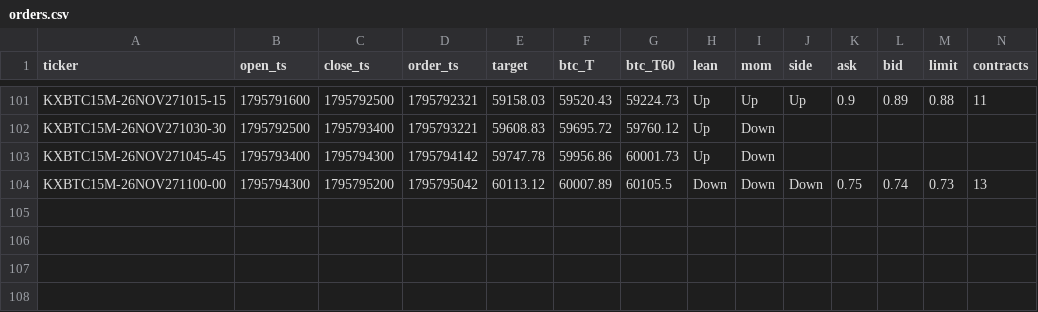
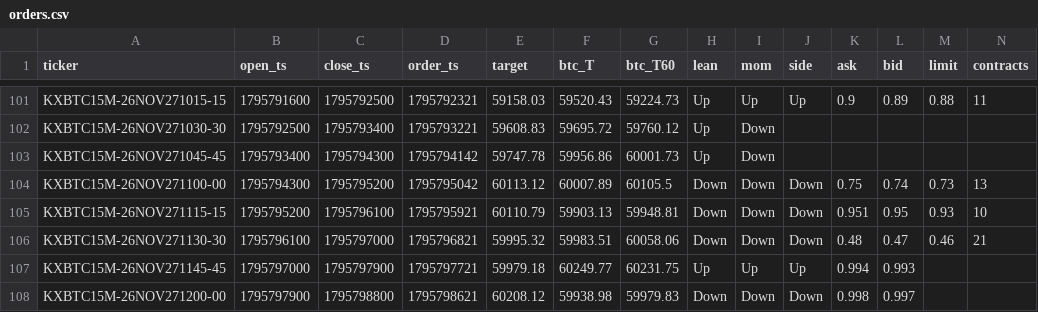
Before and after one commit to j42002/polybot, a CSV file: data/maker15/orders.csv, drawn as a sheet; only a part is shown, gaps mark what is left out; rows hold the shown columns only; the diff names each change by its address in the sheet, - before the commit and + after, or states it on an @@ line.

Commit message:
maker15 data 2026-11-27T17:05Z

```diff
--- a/data/maker15/orders.csv
+++ b/data/maker15/orders.csv
+row 105: KXBTC15M-26NOV271115-15 | 1795795200 | 1795796100 | 1795795921 | 60110.79 | 59903.13 | 59948.81 | Down | Down | Down | 0.951 | 0.95 | 0.93 | 10
+row 106: KXBTC15M-26NOV271130-30 | 1795796100 | 1795797000 | 1795796821 | 59995.32 | 59983.51 | 60058.06 | Down | Down | Down | 0.48 | 0.47 | 0.46 | 21
+row 107: KXBTC15M-26NOV271145-45 | 1795797000 | 1795797900 | 1795797721 | 59979.18 | 60249.77 | 60231.75 | Up | Up | Up | 0.994 | 0.993
+row 108: KXBTC15M-26NOV271200-00 | 1795797900 | 1795798800 | 1795798621 | 60208.12 | 59938.98 | 59979.83 | Down | Down | Down | 0.998 | 0.997
```
Also changed, not shown: 1 other file.
